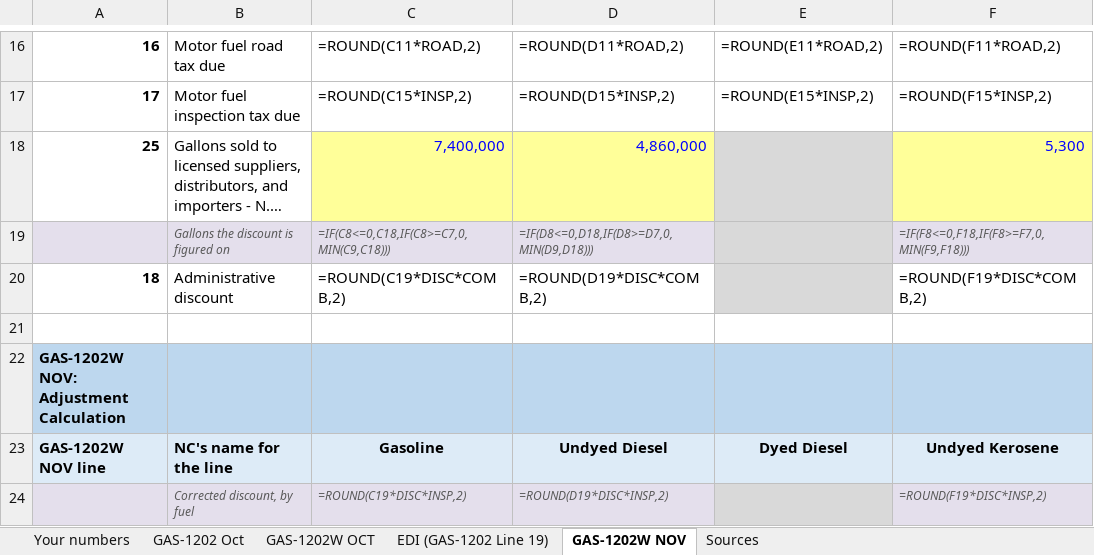
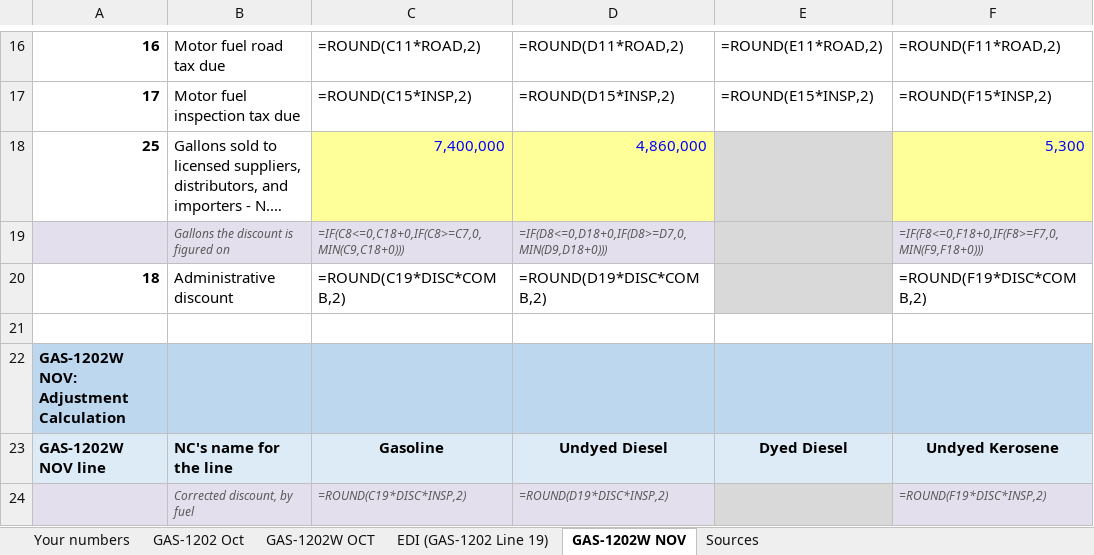
Before and after one commit to Fusemma/fuel-tax-tools, an Excel workbook: North Carolina/GAS-1202W mockup/NC GAS-1202W mockup.xlsx, sheet GAS-1202W NOV, drawn as a sheet; only a part is shown, gaps mark what is left out; long unchanged cells end in …; values as stored, in another font and other column widths than the file's, no borders; formulas are shown in place of their values; conditional formats not drawn; the diff names each change by its address in the sheet, - before the commit and + after, or states it on an @@ line.

Commit message:
North Carolina: GAS-1202W mockup counts a blank Schedule 5C as 0 in the discount

```diff
--- a/North Carolina/GAS-1202W mockup/NC GAS-1202W mockup.xlsx (sheet GAS-1202W NOV)
+++ b/North Carolina/GAS-1202W mockup/NC GAS-1202W mockup.xlsx (sheet GAS-1202W NOV)
-C19: =IF(C8<=0,C18,IF(C8>=C7,0,MIN(C9,C18)))
+C19: =IF(C8<=0,C18+0,IF(C8>=C7,0,MIN(C9,C18+0)))
-D19: =IF(D8<=0,D18,IF(D8>=D7,0,MIN(D9,D18)))
+D19: =IF(D8<=0,D18+0,IF(D8>=D7,0,MIN(D9,D18+0)))
-F19: =IF(F8<=0,F18,IF(F8>=F7,0,MIN(F9,F18)))
+F19: =IF(F8<=0,F18+0,IF(F8>=F7,0,MIN(F9,F18+0)))
```
Also changed, not shown: sheet GAS-1202W OCT, sheet GAS-1202 Oct.
